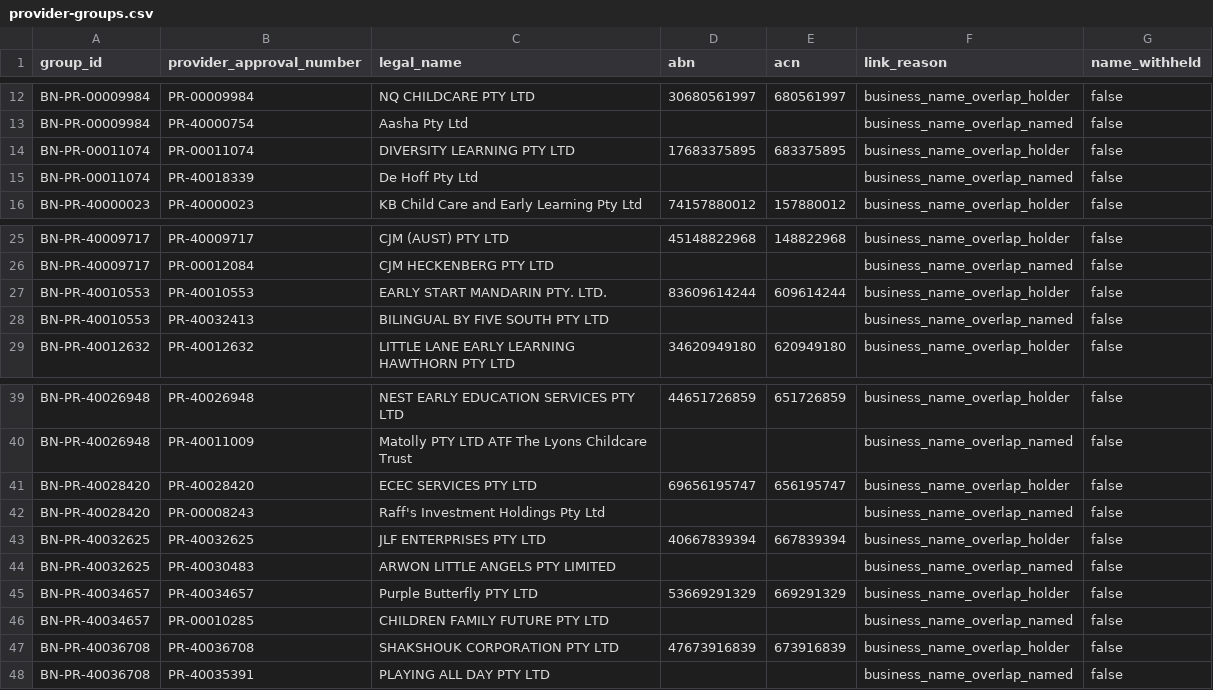
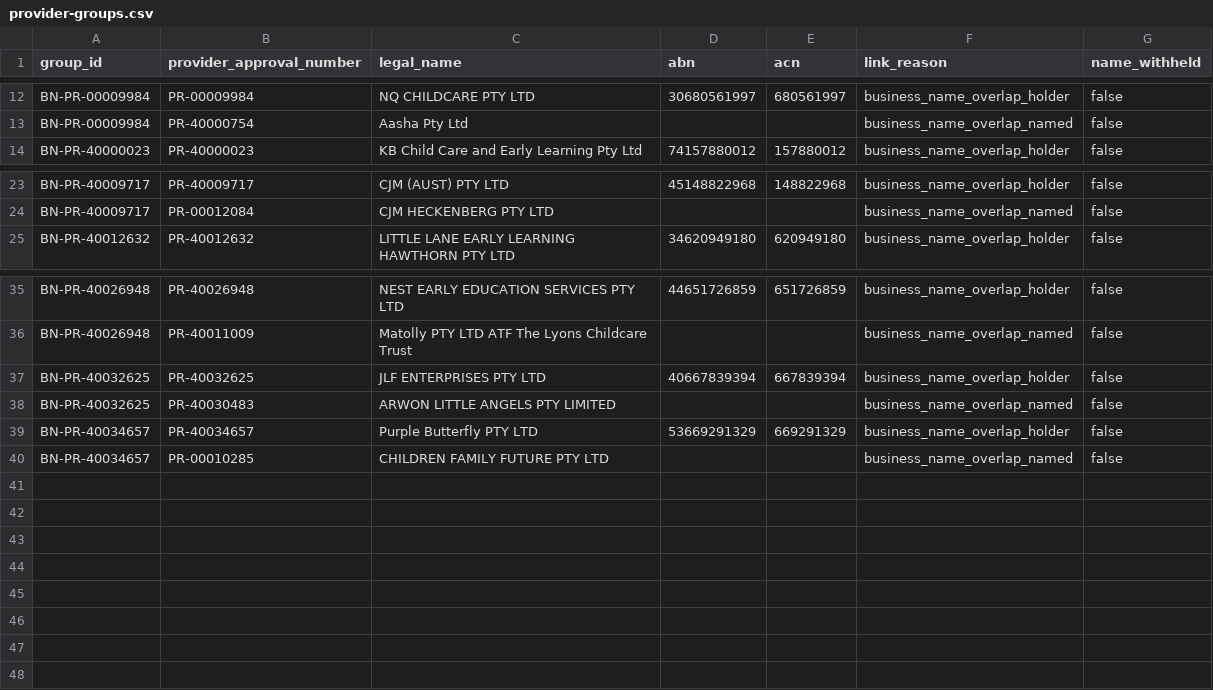
Before and after one commit to Jimmycarroll2021/Transparency-in-Care-Australia, a CSV file: data/processed/provider-groups.csv, drawn as a sheet; only a part is shown, gaps mark what is left out.

```diff
--- a/data/processed/provider-groups.csv
+++ b/data/processed/provider-groups.csv
@@ -13,4 +13,2 @@ BN-PR-00009984,PR-00009984,NQ CHILDCARE PTY LTD,30680561997,680561997,business_n
 BN-PR-00009984,PR-40000754,Aasha Pty Ltd,,,business_name_overlap_named,false
-BN-PR-00011074,PR-00011074,DIVERSITY LEARNING PTY LTD,17683375895,683375895,business_name_overlap_holder,false
-BN-PR-00011074,PR-40018339,De Hoff Pty Ltd,,,business_name_overlap_named,false
 BN-PR-40000023,PR-40000023,KB Child Care and Early Learning Pty Ltd,74157880012,157880012,business_name_overlap_holder,false
@@ -26,4 +24,2 @@ BN-PR-40009717,PR-40009717,CJM (AUST) PTY LTD,45148822968,148822968,business_nam
 BN-PR-40009717,PR-00012084,CJM HECKENBERG PTY LTD,,,business_name_overlap_named,false
-BN-PR-40010553,PR-40010553,EARLY START MANDARIN PTY. LTD.,83609614244,609614244,business_name_overlap_holder,false
-BN-PR-40010553,PR-40032413,BILINGUAL BY FIVE SOUTH PTY LTD,,,business_name_overlap_named,false
 BN-PR-40012632,PR-40012632,LITTLE LANE EARLY LEARNING HAWTHORN PTY LTD,34620949180,620949180,business_name_overlap_holder,false
@@ -40,4 +36,2 @@ BN-PR-40026948,PR-40026948,NEST EARLY EDUCATION SERVICES PTY LTD,44651726859,651
 BN-PR-40026948,PR-40011009,Matolly PTY LTD ATF The Lyons Childcare Trust,,,business_name_overlap_named,false
-BN-PR-40028420,PR-40028420,ECEC SERVICES PTY LTD,69656195747,656195747,business_name_overlap_holder,false
-BN-PR-40028420,PR-00008243,Raff's Investment Holdings Pty Ltd,,,business_name_overlap_named,false
 BN-PR-40032625,PR-40032625,JLF ENTERPRISES PTY LTD,40667839394,667839394,business_name_overlap_holder,false
@@ -46,3 +40 @@ BN-PR-40034657,PR-40034657,Purple Butterfly PTY LTD,53669291329,669291329,busine
 BN-PR-40034657,PR-00010285,CHILDREN FAMILY FUTURE PTY LTD,,,business_name_overlap_named,false
-BN-PR-40036708,PR-40036708,SHAKSHOUK CORPORATION PTY LTD,47673916839,673916839,business_name_overlap_holder,false
-BN-PR-40036708,PR-40035391,PLAYING ALL DAY PTY LTD,,,business_name_overlap_named,false
```
Also changed, not shown: data/processed/cth-ccs-enforcement-actions.csv, data/processed/provider-abn.csv, 26 other files.
